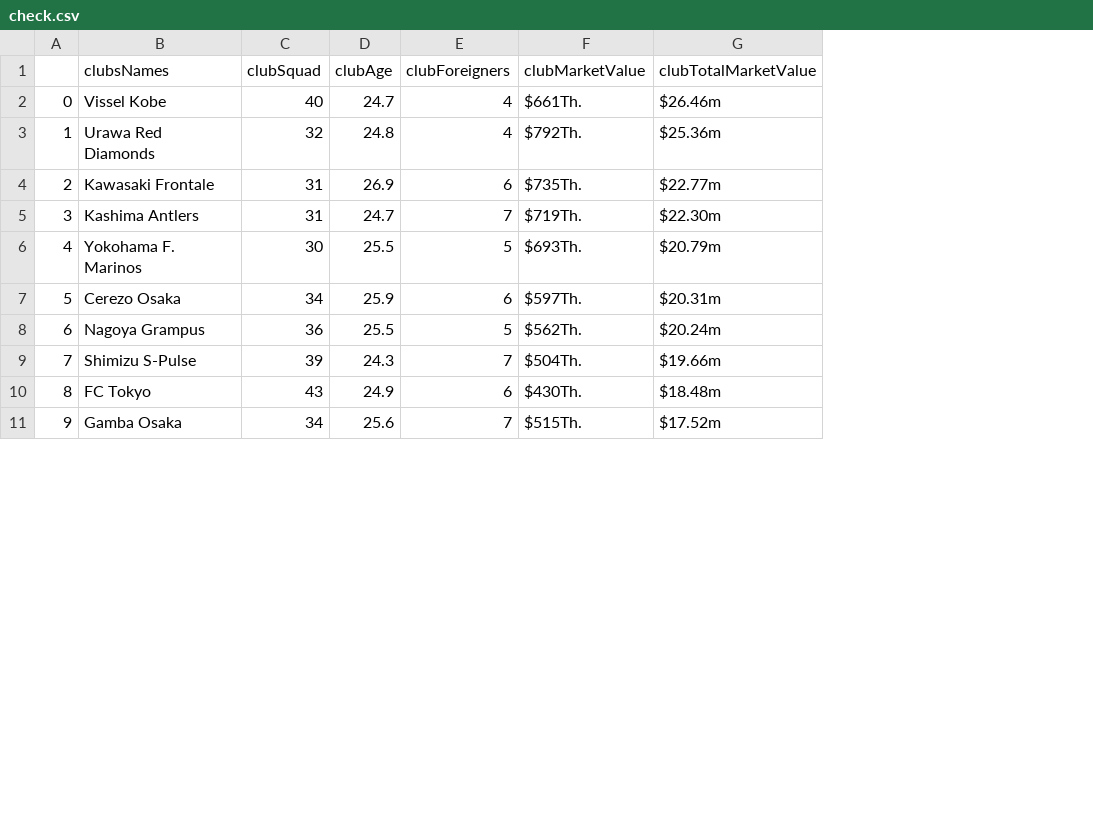
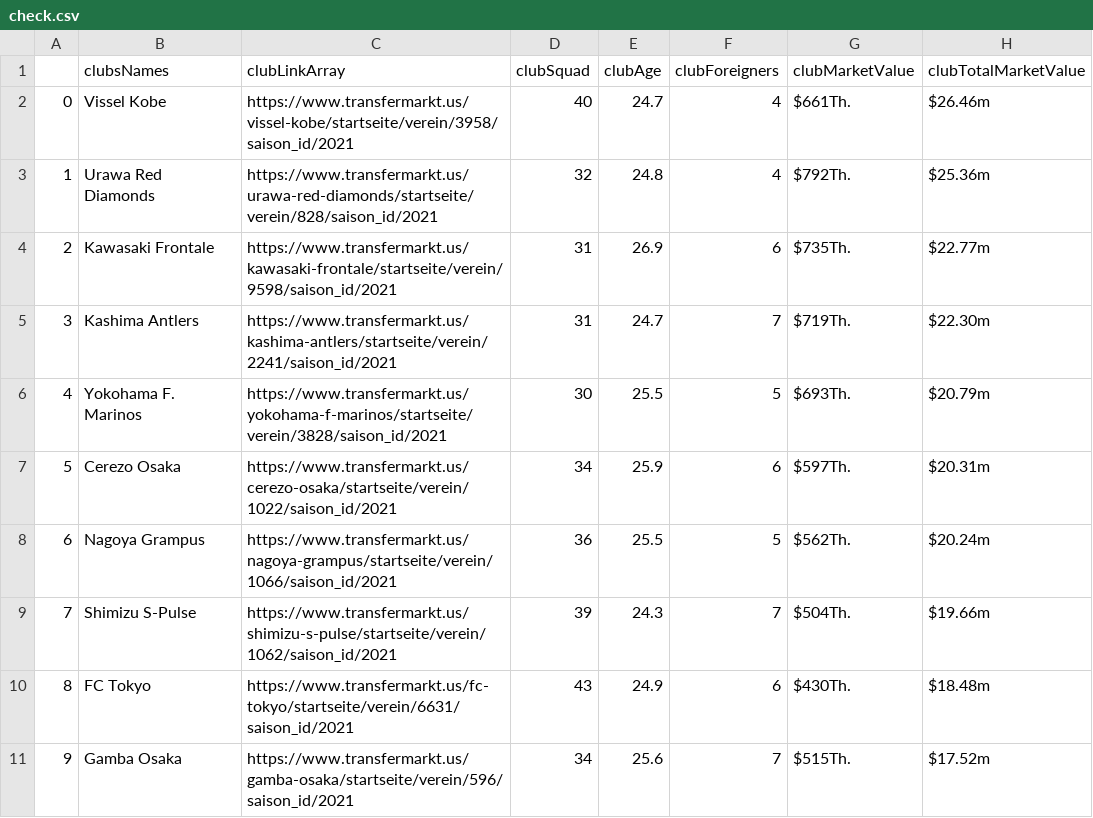
Before and after one commit to bilalmohib/WeBScraping, a CSV file: LearningAtMyOwn/Navigating and moving with selenium/check.csv, drawn as a sheet; only a part is shown; the diff names each change by its address in the sheet, - before the commit and + after, or states it on an @@ line.

```diff
--- a/LearningAtMyOwn/Navigating and moving with selenium/check.csv
+++ b/LearningAtMyOwn/Navigating and moving with selenium/check.csv
+column C (clubLinkArray), rows 2-11: https://www.transfermarkt.us/vissel-kobe/startseite/verein/3958/saison_id/2021 | https://www.transfermarkt.us/urawa-red-diamonds/startseite/verein/828/saison_id/2021 | https://www.transfermarkt.us/kawasaki-frontale/startseite/verein/9598/saison_id/2021 | https://www.transfermarkt.us/kashima-antlers/startseite/verein/2241/saison_id/2021 | https://www.transfermarkt.us/yokohama-f-marinos/startseite/verein/3828/saison_id/2021 | https://www.transfermarkt.us/cerezo-osaka/startseite/verein/1022/saison_id/2021 | https://www.transfermarkt.us/nagoya-grampus/startseite/verein/1066/saison_id/2021 | https://www.transfermarkt.us/shimizu-s-pulse/startseite/verein/1062/saison_id/2021 | https://www.transfermarkt.us/fc-tokyo/startseite/verein/6631/saison_id/2021 | https://www.transfermarkt.us/gamba-osaka/startseite/verein/596/saison_id/2021
```
Also changed, not shown: 2 other files.
